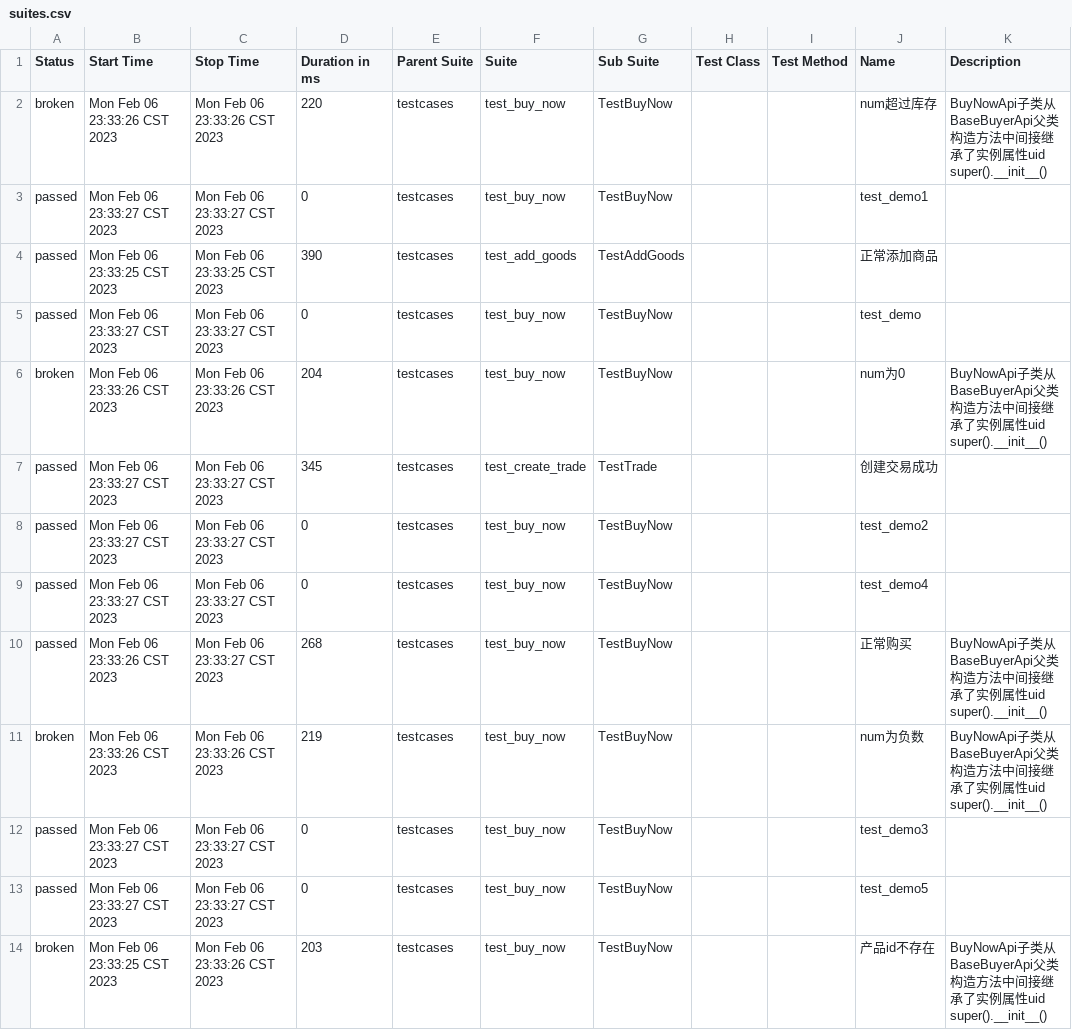
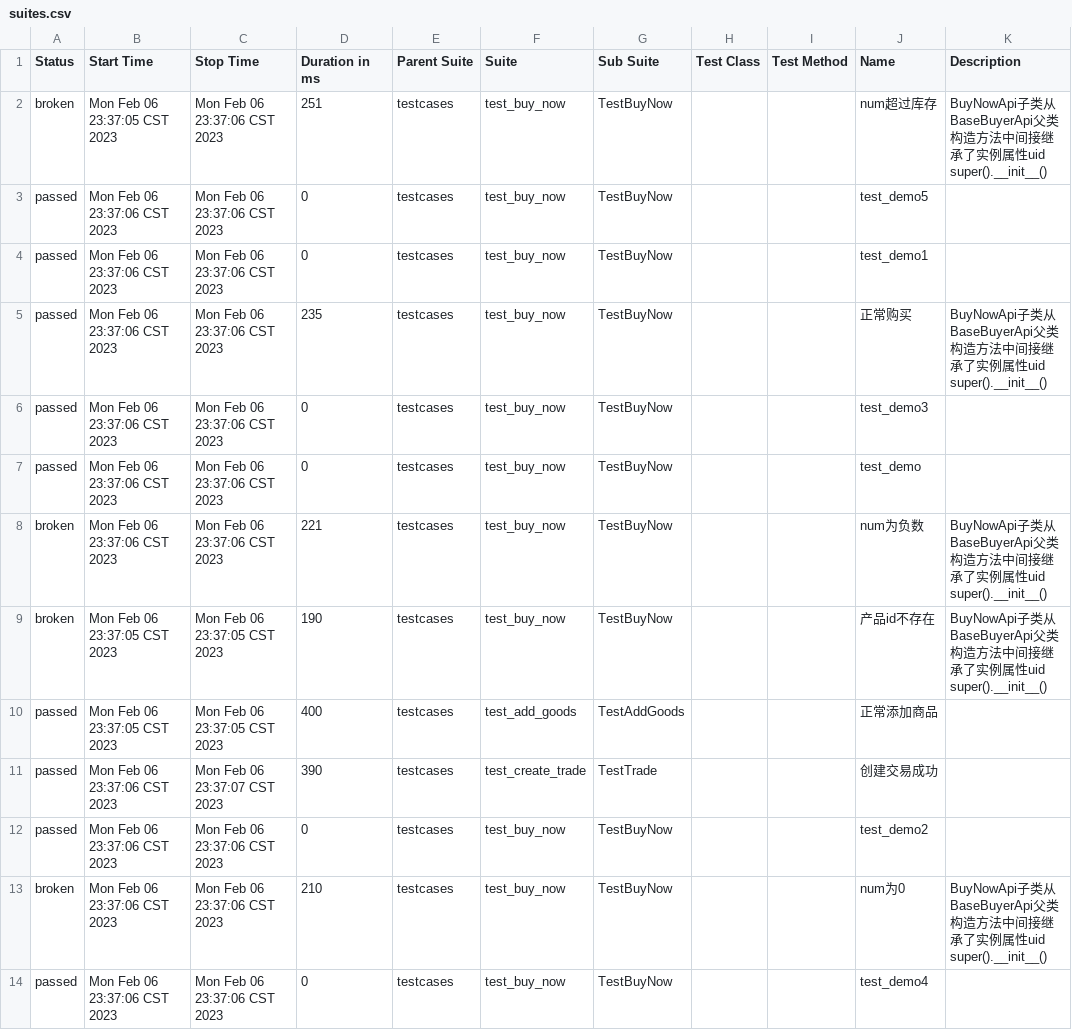
Before and after one commit to superlff888/projectScripts, a CSV file: autoApiTest_shop/reports/html/data/suites.csv, drawn as a sheet.

```diff
--- a/autoApiTest_shop/reports/html/data/suites.csv
+++ b/autoApiTest_shop/reports/html/data/suites.csv
@@ -1,14 +1,14 @@
 "Status","Start Time","Stop Time","Duration in ms","Parent Suite","Suite","Sub Suite","Test Class","Test Method","Name","Description"
-"broken","Mon Feb 06 23:33:26 CST 2023","Mon Feb 06 23:33:26 CST 2023","220","testcases","test_buy_now","TestBuyNow","","","num超过库存","BuyNowApi子类从BaseBuyerApi父类构造方法中间接继承了实例属性uid  super().__init__()"
-"passed","Mon Feb 06 23:33:27 CST 2023","Mon Feb 06 23:33:27 CST 2023","0","testcases","test_buy_now","TestBuyNow","","","test_demo1",""
-"passed","Mon Feb 06 23:33:25 CST 2023","Mon Feb 06 23:33:25 CST 2023","390","testcases","test_add_goods","TestAddGoods","","","正常添加商品",""
-"passed","Mon Feb 06 23:33:27 CST 2023","Mon Feb 06 23:33:27 CST 2023","0","testcases","test_buy_now","TestBuyNow","","","test_demo",""
-"broken","Mon Feb 06 23:33:26 CST 2023","Mon Feb 06 23:33:26 CST 2023","204","testcases","test_buy_now","TestBuyNow","","","num为0","BuyNowApi子类从BaseBuyerApi父类构造方法中间接继承了实例属性uid  super().__init__()"
-"passed","Mon Feb 06 23:33:27 CST 2023","Mon Feb 06 23:33:27 CST 2023","345","testcases","test_create_trade","TestTrade","","","创建交易成功",""
-"passed","Mon Feb 06 23:33:27 CST 2023","Mon Feb 06 23:33:27 CST 2023","0","testcases","test_buy_now","TestBuyNow","","","test_demo2",""
-"passed","Mon Feb 06 23:33:27 CST 2023","Mon Feb 06 23:33:27 CST 2023","0","testcases","test_buy_now","TestBuyNow","","","test_demo4",""
-"passed","Mon Feb 06 23:33:26 CST 2023","Mon Feb 06 23:33:27 CST 2023","268","testcases","test_buy_now","TestBuyNow","","","正常购买","BuyNowApi子类从BaseBuyerApi父类构造方法中间接继承了实例属性uid  super().__init__()"
-"broken","Mon Feb 06 23:33:26 CST 2023","Mon Feb 06 23:33:26 CST 2023","219","testcases","test_buy_now","TestBuyNow","","","num为负数","BuyNowApi子类从BaseBuyerApi父类构造方法中间接继承了实例属性uid  super().__init__()"
-"passed","Mon Feb 06 23:33:27 CST 2023","Mon Feb 06 23:33:27 CST 2023","0","testcases","test_buy_now","TestBuyNow","","","test_demo3",""
-"passed","Mon Feb 06 23:33:27 CST 2023","Mon Feb 06 23:33:27 CST 2023","0","testcases","test_buy_now","TestBuyNow","","","test_demo5",""
-"broken","Mon Feb 06 23:33:25 CST 2023","Mon Feb 06 23:33:26 CST 2023","203","testcases","test_buy_now","TestBuyNow","","","产品id不存在","BuyNowApi子类从BaseBuyerApi父类构造方法中间接继承了实例属性uid  super().__init__()"
+"broken","Mon Feb 06 23:37:05 CST 2023","Mon Feb 06 23:37:06 CST 2023","251","testcases","test_buy_now","TestBuyNow","","","num超过库存","BuyNowApi子类从BaseBuyerApi父类构造方法中间接继承了实例属性uid  super().__init__()"
+"passed","Mon Feb 06 23:37:06 CST 2023","Mon Feb 06 23:37:06 CST 2023","0","testcases","test_buy_now","TestBuyNow","","","test_demo5",""
+"passed","Mon Feb 06 23:37:06 CST 2023","Mon Feb 06 23:37:06 CST 2023","0","testcases","test_buy_now","TestBuyNow","","","test_demo1",""
+"passed","Mon Feb 06 23:37:06 CST 2023","Mon Feb 06 23:37:06 CST 2023","235","testcases","test_buy_now","TestBuyNow","","","正常购买","BuyNowApi子类从BaseBuyerApi父类构造方法中间接继承了实例属性uid  super().__init__()"
+"passed","Mon Feb 06 23:37:06 CST 2023","Mon Feb 06 23:37:06 CST 2023","0","testcases","test_buy_now","TestBuyNow","","","test_demo3",""
+"passed","Mon Feb 06 23:37:06 CST 2023","Mon Feb 06 23:37:06 CST 2023","0","testcases","test_buy_now","TestBuyNow","","","test_demo",""
+"broken","Mon Feb 06 23:37:06 CST 2023","Mon Feb 06 23:37:06 CST 2023","221","testcases","test_buy_now","TestBuyNow","","","num为负数","BuyNowApi子类从BaseBuyerApi父类构造方法中间接继承了实例属性uid  super().__init__()"
+"broken","Mon Feb 06 23:37:05 CST 2023","Mon Feb 06 23:37:05 CST 2023","190","testcases","test_buy_now","TestBuyNow","","","产品id不存在","BuyNowApi子类从BaseBuyerApi父类构造方法中间接继承了实例属性uid  super().__init__()"
+"passed","Mon Feb 06 23:37:05 CST 2023","Mon Feb 06 23:37:05 CST 2023","400","testcases","test_add_goods","TestAddGoods","","","正常添加商品",""
+"passed","Mon Feb 06 23:37:06 CST 2023","Mon Feb 06 23:37:07 CST 2023","390","testcases","test_create_trade","TestTrade","","","创建交易成功",""
+"passed","Mon Feb 06 23:37:06 CST 2023","Mon Feb 06 23:37:06 CST 2023","0","testcases","test_buy_now","TestBuyNow","","","test_demo2",""
+"broken","Mon Feb 06 23:37:06 CST 2023","Mon Feb 06 23:37:06 CST 2023","210","testcases","test_buy_now","TestBuyNow","","","num为0","BuyNowApi子类从BaseBuyerApi父类构造方法中间接继承了实例属性uid  super().__init__()"
+"passed","Mon Feb 06 23:37:06 CST 2023","Mon Feb 06 23:37:06 CST 2023","0","testcases","test_buy_now","TestBuyNow","","","test_demo4",""
```
Also changed, not shown: 16 other files.
